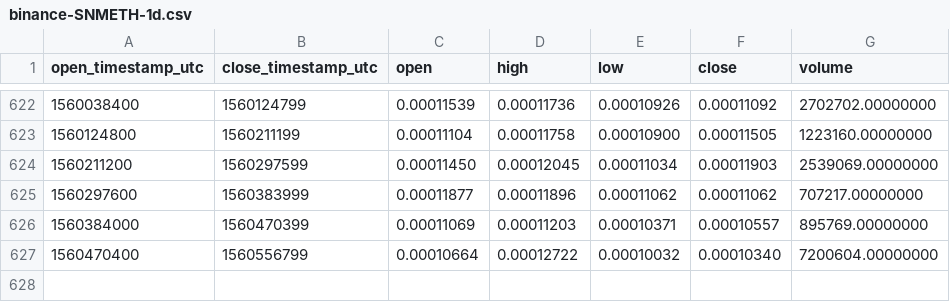
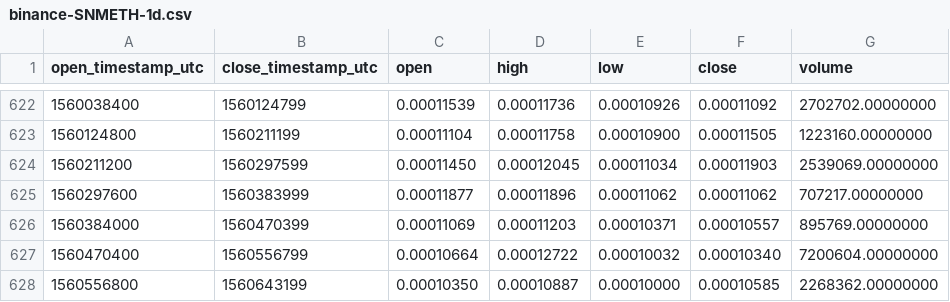
Before and after one commit to cryptobigbro/binance-SNMETH, a CSV file: binance-SNMETH-1d.csv, drawn as a sheet; only a part is shown, gaps mark what is left out.

Commit message:
Update OHLCV data.

```diff
--- a/binance-SNMETH-1d.csv
+++ b/binance-SNMETH-1d.csv
@@ -627 +627,2 @@ open_timestamp_utc,close_timestamp_utc,open,high,low,close,volume
 1560470400,1560556799,0.00010664,0.00012722,0.00010032,0.00010340,7200604.00000000
+1560556800,1560643199,0.00010350,0.00010887,0.00010000,0.00010585,2268362.00000000
```
Also changed, not shown: 1 other file.
